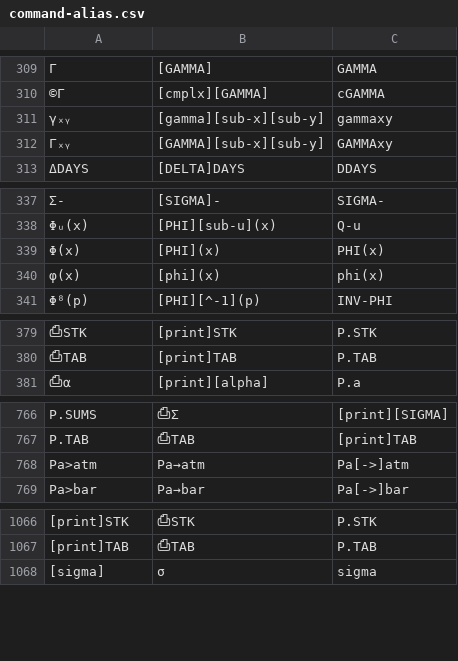
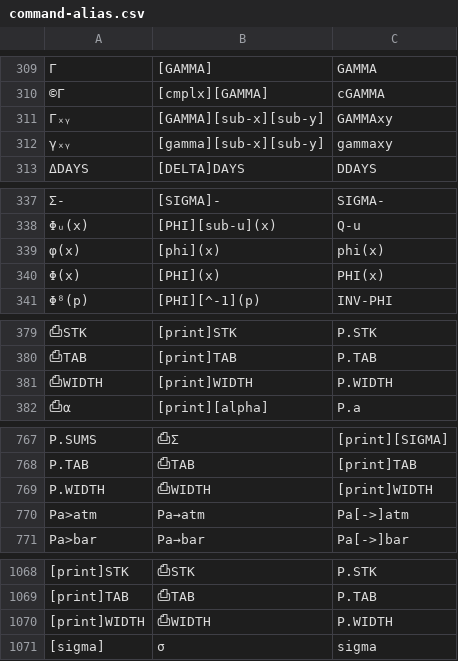
Before and after one commit to svn2github/wp34s, a CSV file: trunk/tools/command-alias.csv, drawn as a sheet; only a part is shown, gaps mark what is left out; the diff covers the shown part only; the diff names each change by its address in the sheet, - before the commit and + after, or states it on an @@ line.

Commit message:
integration build -- fix print mode 1 & 2 bug in complex register printing, added printWIDTH command
git-svn-id: http://svn.code.sf.net/p/wp34s/code@3082 9654ca62-1852-461c-aa49-1be32f3bb02d

```diff
--- a/trunk/tools/command-alias.csv
+++ b/trunk/tools/command-alias.csv
@@ row 312 moved to row 311: Γₓᵧ @@
@@ row 340 moved to row 339: φ(x) @@
+row 381: ⎙WIDTH | [print]WIDTH | P.WIDTH
+row 769: P.WIDTH | ⎙WIDTH | [print]WIDTH
+row 1070: [print]WIDTH | ⎙WIDTH | P.WIDTH
```
Also changed, not shown: 2 moved rows elsewhere in this file, 30 other files.
